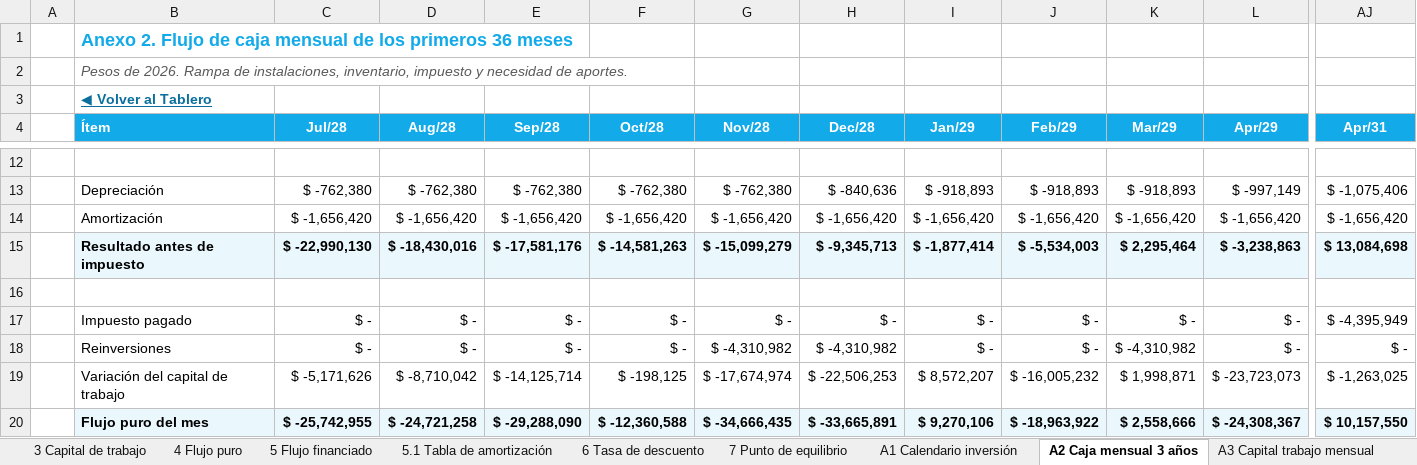
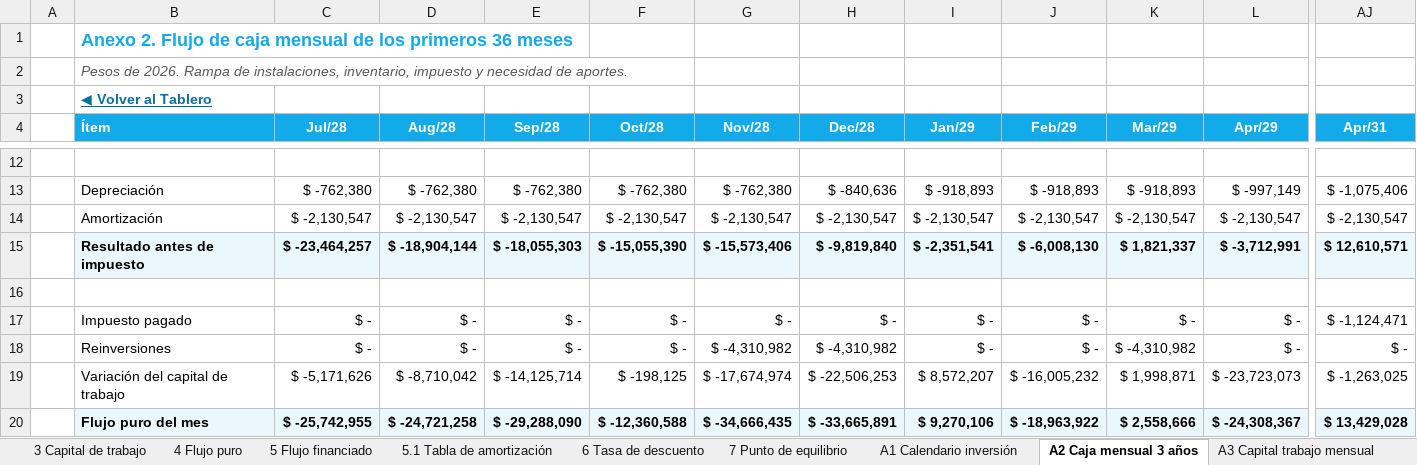
Before and after one commit to diegoaam0109-ux/lumine, an Excel workbook: integrador-2/fase-4/excel/v7_formato_curso.xlsx, sheet A2 Caja mensual 3 años, drawn as a sheet; only a part is shown, gaps mark what is left out; values as stored, in another font and other column widths than the file's, no borders; the diff covers the shown part only; the diff names each change by its address in the sheet, - before the commit and + after, or states it on an @@ line.

```diff
--- a/integrador-2/fase-4/excel/v7_formato_curso.xlsx (sheet A2 Caja mensual 3 años)
+++ b/integrador-2/fase-4/excel/v7_formato_curso.xlsx (sheet A2 Caja mensual 3 años)
-C14 (Jul/28): $ -1,656,420
+C14 (Jul/28): $ -2,130,547
-D14 (Aug/28): $ -1,656,420
+D14 (Aug/28): $ -2,130,547
-E14 (Sep/28): $ -1,656,420
+E14 (Sep/28): $ -2,130,547
-F14 (Oct/28): $ -1,656,420
+F14 (Oct/28): $ -2,130,547
-G14 (Nov/28): $ -1,656,420
+G14 (Nov/28): $ -2,130,547
-H14 (Dec/28): $ -1,656,420
+H14 (Dec/28): $ -2,130,547
-I14 (Jan/29): $ -1,656,420
+I14 (Jan/29): $ -2,130,547
-J14 (Feb/29): $ -1,656,420
+J14 (Feb/29): $ -2,130,547
-K14 (Mar/29): $ -1,656,420
+K14 (Mar/29): $ -2,130,547
-L14 (Apr/29): $ -1,656,420
+L14 (Apr/29): $ -2,130,547
-AJ14 (Apr/31): $ -1,656,420
+AJ14 (Apr/31): $ -2,130,547
-C15 (Jul/28): $ -22,990,130
+C15 (Jul/28): $ -23,464,257
-D15 (Aug/28): $ -18,430,016
+D15 (Aug/28): $ -18,904,144
-E15 (Sep/28): $ -17,581,176
+E15 (Sep/28): $ -18,055,303
-F15 (Oct/28): $ -14,581,263
+F15 (Oct/28): $ -15,055,390
-G15 (Nov/28): $ -15,099,279
+G15 (Nov/28): $ -15,573,406
-H15 (Dec/28): $ -9,345,713
+H15 (Dec/28): $ -9,819,840
-I15 (Jan/29): $ -1,877,414
+I15 (Jan/29): $ -2,351,541
-J15 (Feb/29): $ -5,534,003
+J15 (Feb/29): $ -6,008,130
-K15 (Mar/29): $ 2,295,464
+K15 (Mar/29): $ 1,821,337
-L15 (Apr/29): $ -3,238,863
+L15 (Apr/29): $ -3,712,991
-AJ15 (Apr/31): $ 13,084,698
+AJ15 (Apr/31): $ 12,610,571
-AJ17 (Apr/31): $ -4,395,949
+AJ17 (Apr/31): $ -1,124,471
-AJ20 (Apr/31): $ 10,157,550
+AJ20 (Apr/31): $ 13,429,028
```
Also changed, not shown: 95 edited cells elsewhere in this sheet, sheet Motor sensibilidad, sheet Motor financiero, sheet 5.1 Tabla de amortización, sheet Datos del tablero, sheet Datos, sheet Motor mensual, 15 more sheets, other sheet tabs, formulas that keep their value, charts or pictures, 10 other files.
